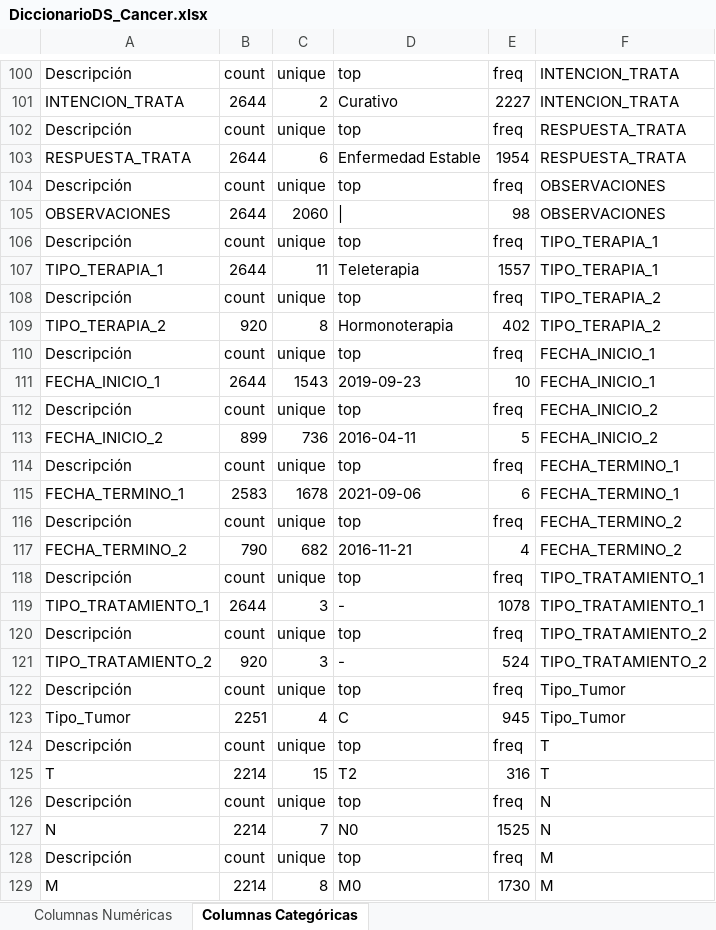
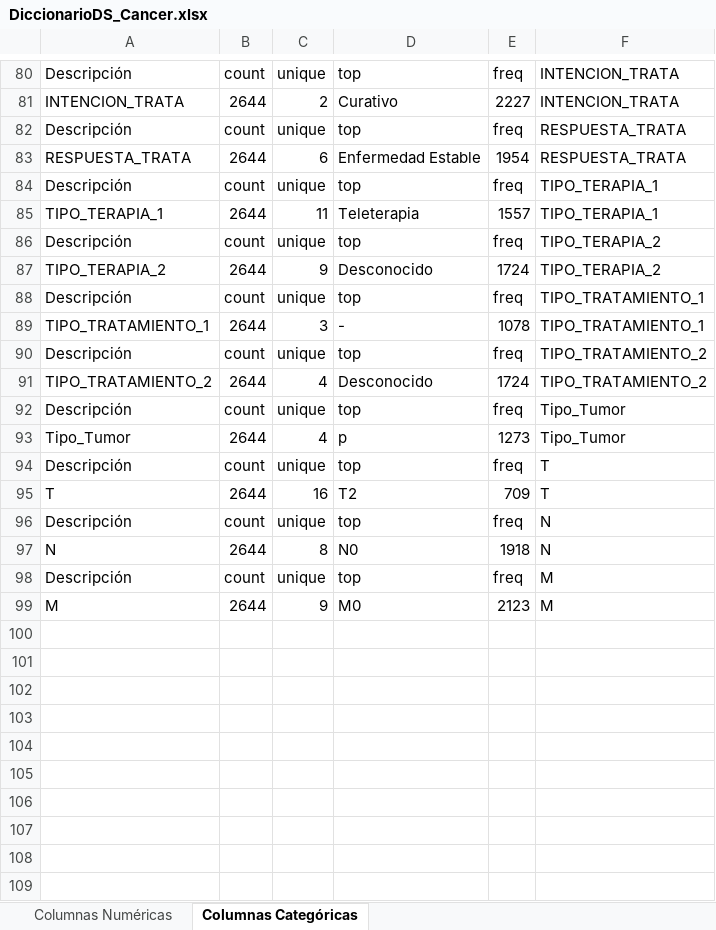
Before and after one commit to mperezlagos/ds-cancer-prostata, an Excel workbook: docs/DiccionarioDS_Cancer.xlsx, sheet Columnas Categóricas, drawn as a sheet; only a part is shown, gaps mark what is left out; values as stored, in another font and other column widths than the file's, no borders; removed rows and columns are numbered as before the commit, all else as after; the diff covers the shown part only; the diff names each change by its address in the sheet, - before the commit and + after, or states it on an @@ line.

```diff
--- a/docs/DiccionarioDS_Cancer.xlsx (sheet Columnas Categóricas)
+++ b/docs/DiccionarioDS_Cancer.xlsx (sheet Columnas Categóricas)
-row 104: Descripción | count | unique | top | freq | OBSERVACIONES
-row 105: OBSERVACIONES | 2644 | 2060 | | | 98 | OBSERVACIONES
-B87: 920
+B87: 2644
-C87: 8
+C87: 9
-D87: Hormonoterapia
+D87: Desconocido
-E87: 402
+E87: 1724
-row 110: Descripción | count | unique | top | freq | FECHA_INICIO_1
-row 111: FECHA_INICIO_1 | 2644 | 1543 | 2019-09-23 | 10 | FECHA_INICIO_1
-row 112: Descripción | count | unique | top | freq | FECHA_INICIO_2
-row 113: FECHA_INICIO_2 | 899 | 736 | 2016-04-11 | 5 | FECHA_INICIO_2
-row 114: Descripción | count | unique | top | freq | FECHA_TERMINO_1
-row 115: FECHA_TERMINO_1 | 2583 | 1678 | 2021-09-06 | 6 | FECHA_TERMINO_1
-row 116: Descripción | count | unique | top | freq | FECHA_TERMINO_2
-row 117: FECHA_TERMINO_2 | 790 | 682 | 2016-11-21 | 4 | FECHA_TERMINO_2
-B91: 920
+B91: 2644
-C91: 3
+C91: 4
-D91: -
+D91: Desconocido
-E91: 524
+E91: 1724
-B93: 2251
+B93: 2644
-D93: C
+D93: p
-E93: 945
+E93: 1273
-B95: 2214
+B95: 2644
-C95: 15
+C95: 16
-E95: 316
+E95: 709
-B97: 2214
+B97: 2644
-C97: 7
+C97: 8
-E97: 1525
+E97: 1918
-B99: 2214
+B99: 2644
-C99: 8
+C99: 9
-E99: 1730
+E99: 2123
```
Also changed, not shown: 20 removed rows and 4 edited cells elsewhere in this sheet, sheet Columnas Numéricas, docs/Diccionario_Original_DS_Cancer.xlsx, 6 other files.
